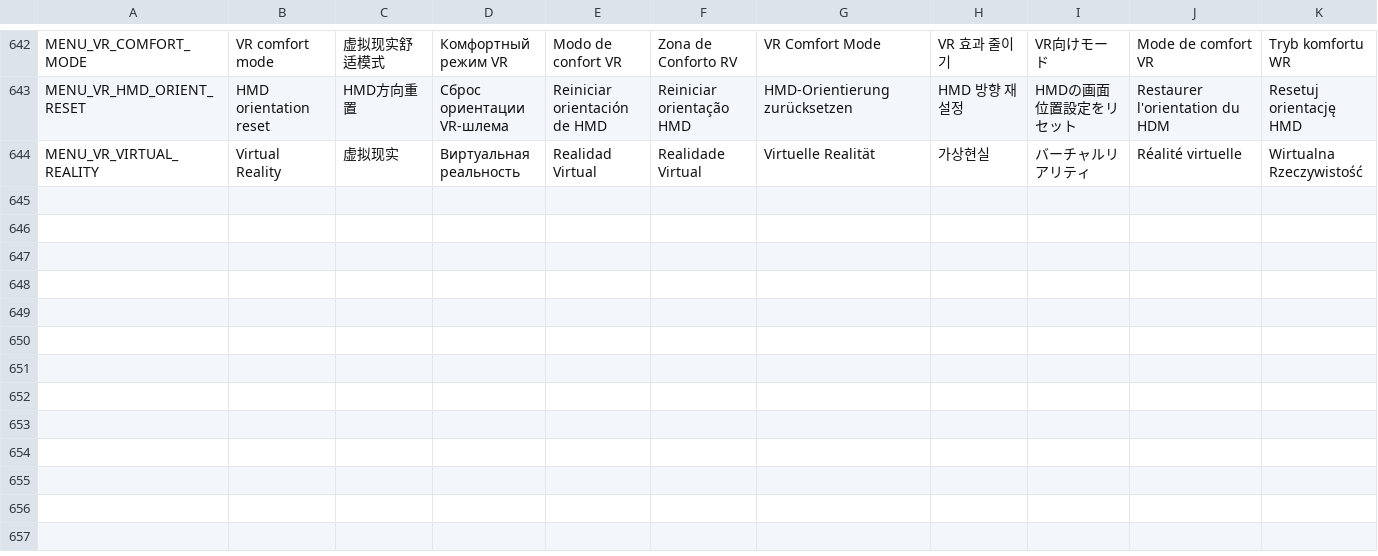
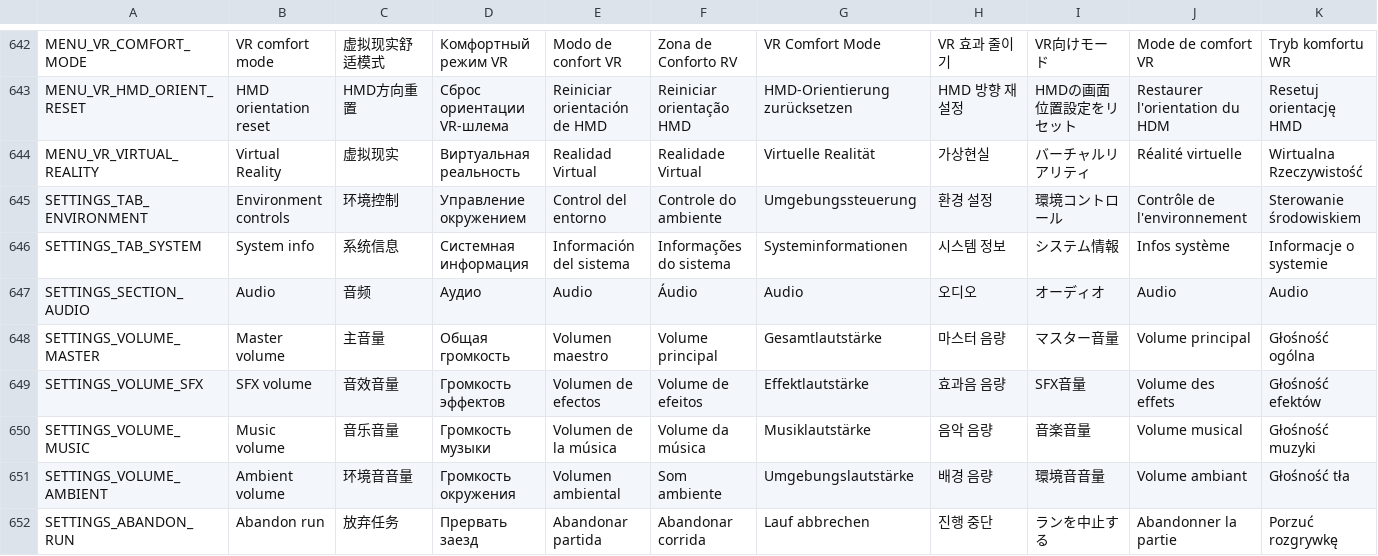
Before and after one commit to kkritselis/LD59, a CSV file: translations.csv, drawn as a sheet; only a part is shown, gaps mark what is left out; rows hold the shown columns only; the diff names each change by its address in the sheet, - before the commit and + after, or states it on an @@ line.

```diff
--- a/translations.csv
+++ b/translations.csv
+row 645: SETTINGS_TAB_ENVIRONMENT | Environment controls | 环境控制 | Управление окружением | Control del entorno | Controle do ambiente | Umgebungssteuerung | 환경 설정 | 環境コントロール | Contrôle de l'environnement | Sterowanie środowiskiem
+row 646: SETTINGS_TAB_SYSTEM | System info | 系统信息 | Системная информация | Información del sistema | Informações do sistema | Systeminformationen | 시스템 정보 | システム情報 | Infos système | Informacje o systemie
+row 647: SETTINGS_SECTION_AUDIO | Audio | 音频 | Аудио | Audio | Áudio | Audio | 오디오 | オーディオ | Audio | Audio
+row 648: SETTINGS_VOLUME_MASTER | Master volume | 主音量 | Общая громкость | Volumen maestro | Volume principal | Gesamtlautstärke | 마스터 음량 | マスター音量 | Volume principal | Głośność ogólna
+row 649: SETTINGS_VOLUME_SFX | SFX volume | 音效音量 | Громкость эффектов | Volumen de efectos | Volume de efeitos | Effektlautstärke | 효과음 음량 | SFX音量 | Volume des effets | Głośność efektów
+row 650: SETTINGS_VOLUME_MUSIC | Music volume | 音乐音量 | Громкость музыки | Volumen de la música | Volume da música | Musiklautstärke | 음악 음량 | 音楽音量 | Volume musical | Głośność muzyki
+row 651: SETTINGS_VOLUME_AMBIENT | Ambient volume | 环境音音量 | Громкость окружения | Volumen ambiental | Som ambiente | Umgebungslautstärke | 배경 음량 | 環境音音量 | Volume ambiant | Głośność tła
+row 652: SETTINGS_ABANDON_RUN | Abandon run | 放弃任务 | Прервать заезд | Abandonar partida | Abandonar corrida | Lauf abbrechen | 진행 중단 | ランを中止する | Abandonner la partie | Porzuć rozgrywkę
```
Also changed, not shown: 19 other files.
